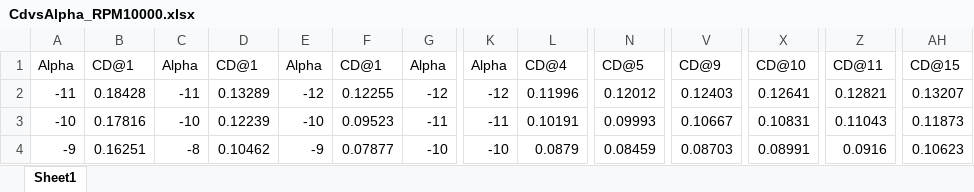
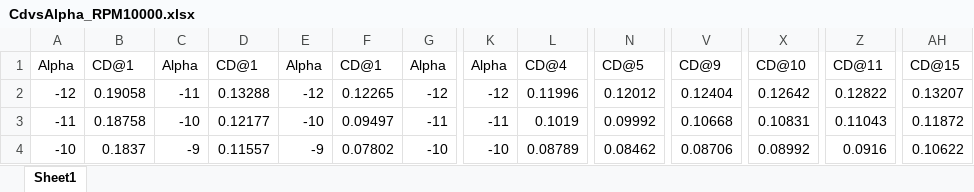
Before and after one commit to egekonuk/VortexBlade-Efficient-Free-Wake-Solver-for-Propeller-Aerodynamics, an Excel workbook: Propeller Packages/APC_11x7/CdvsAlpha_RPM10000.xlsx, sheet Sheet1, drawn as a sheet; only a part is shown, gaps mark what is left out; values as stored, in another font and other column widths than the file's, no borders; the diff covers the shown part only; the diff names each change by its address in the sheet, - before the commit and + after, or states it on an @@ line.

```diff
--- a/Propeller Packages/APC_11x7/CdvsAlpha_RPM10000.xlsx (sheet Sheet1)
+++ b/Propeller Packages/APC_11x7/CdvsAlpha_RPM10000.xlsx (sheet Sheet1)
-A2: -11
+A2: -12
-B2: 0.18428
+B2: 0.19058
-D2: 0.13289
+D2: 0.13288
-F2: 0.12255
+F2: 0.12265
-V2: 0.12403
+V2: 0.12404
-X2: 0.12641
+X2: 0.12642
-Z2: 0.12821
+Z2: 0.12822
-A3: -10
+A3: -11
-B3: 0.17816
+B3: 0.18758
-D3: 0.12239
+D3: 0.12177
-F3: 0.09523
+F3: 0.09497
-L3: 0.10191
+L3: 0.1019
-N3: 0.09993
+N3: 0.09992
-V3: 0.10667
+V3: 0.10668
-AH3: 0.11873
+AH3: 0.11872
-A4: -9
+A4: -10
-B4: 0.16251
+B4: 0.1837
-C4: -8
+C4: -9
-D4: 0.10462
+D4: 0.11557
-F4: 0.07877
+F4: 0.07802
-L4: 0.0879
+L4: 0.08789
-N4: 0.08459
+N4: 0.08462
-V4: 0.08703
+V4: 0.08706
-X4: 0.08991
+X4: 0.08992
-AH4: 0.10623
+AH4: 0.10622
```
Also changed, not shown: 2 removed rows and 221 edited cells elsewhere in this sheet, Propeller Packages/APC_11x7/CdvsAlpha_RPM5000.xlsx, Propeller Packages/APC_11x7/ClvsAlpha_RPM10000.xlsx, 11 other files.
